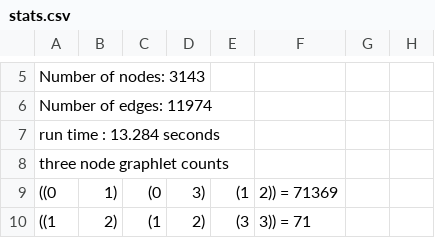
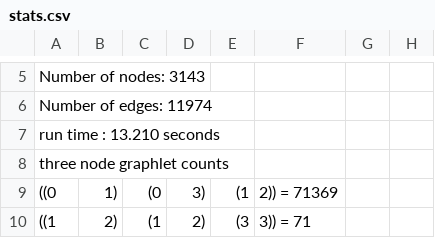
Before and after one commit to oliverfanderson/grphin, a CSV file: output/bsub/stats.csv, drawn as a sheet; only a part is shown, gaps mark what is left out.

Commit message:
add new outputfiles

```diff
--- a/output/bsub/stats.csv
+++ b/output/bsub/stats.csv
@@ -6,3 +6,3 @@ Number of nodes: 3143
 Number of edges: 11974
-run time : 13.284 seconds
+run time : 13.210 seconds
 three node graphlet counts
```
Also changed, not shown: 5 other files.
